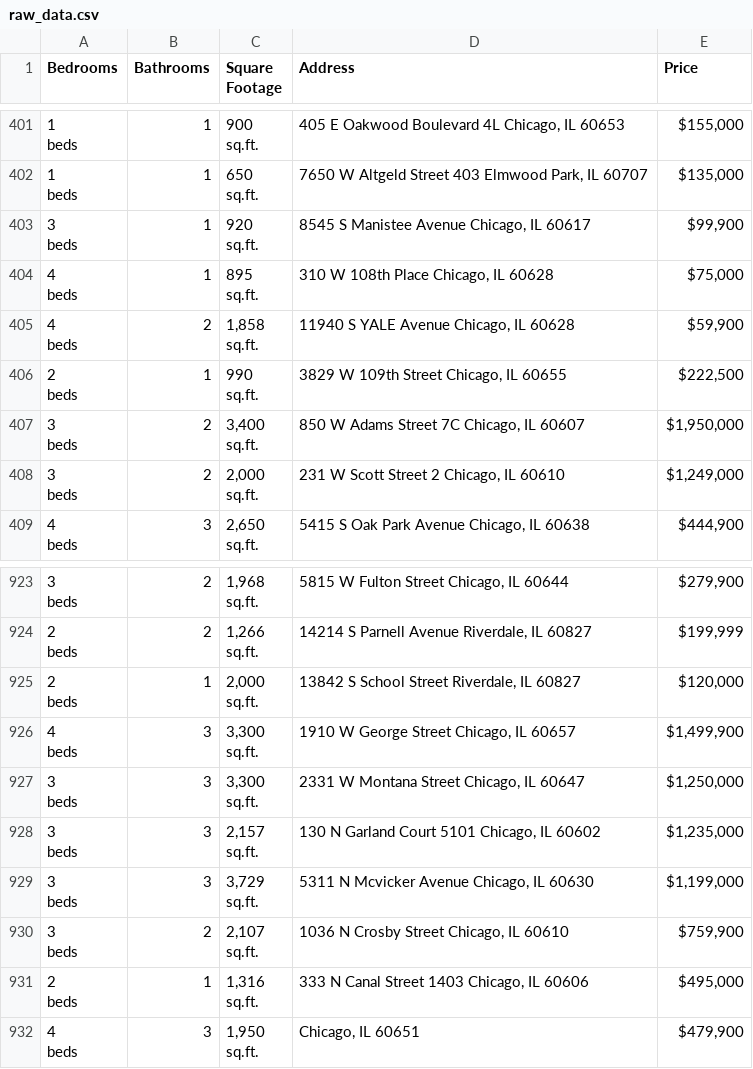
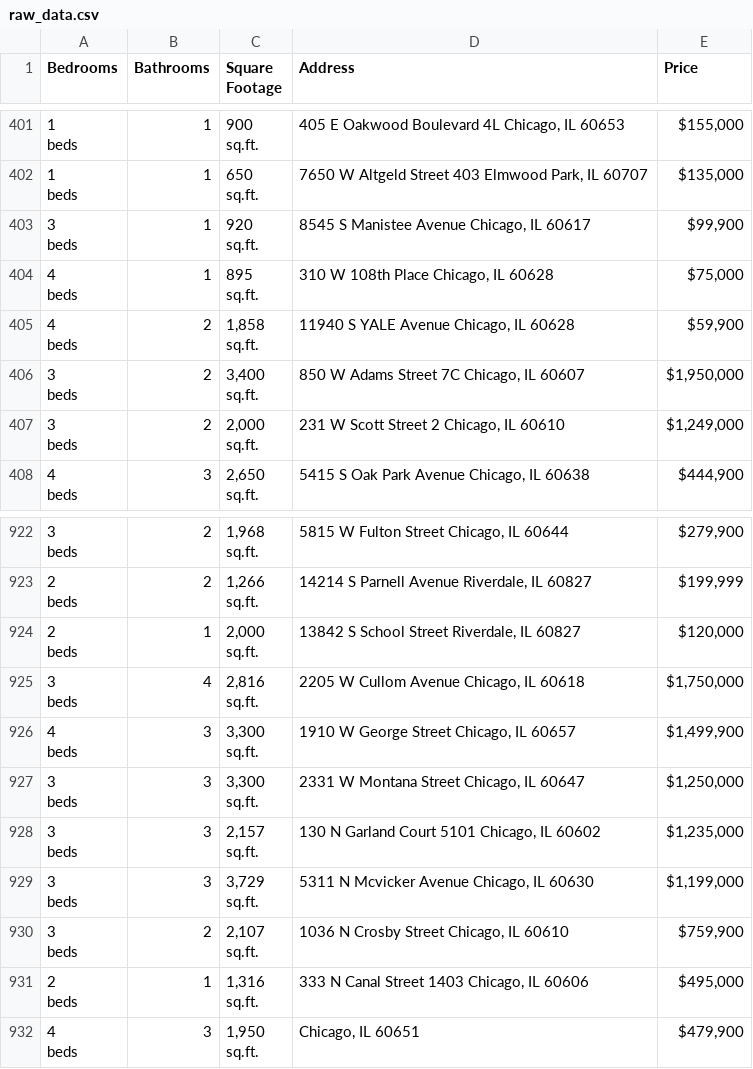
Before and after one commit to bilooo-web/webscraping_project_real_estate, a CSV file: raw_data.csv, drawn as a sheet; only a part is shown, gaps mark what is left out; removed rows and columns are numbered as before the commit, all else as after; ↵ is a line break in a cell; the diff names each change by its address in the sheet, - before the commit and + after, or states it on an @@ line.

```diff
--- a/raw_data.csv
+++ b/raw_data.csv
-row 406: 2 ↵ beds | 1 | 990 ↵ sq.ft. | 3829 W 109th Street Chicago, IL 60655 | $222,500
+row 925: 3 ↵ beds | 4 | 2,816 ↵ sq.ft. | 2205 W Cullom Avenue Chicago, IL 60618 | $1,750,000
```
Also changed, not shown: cleaned_data.csv.
